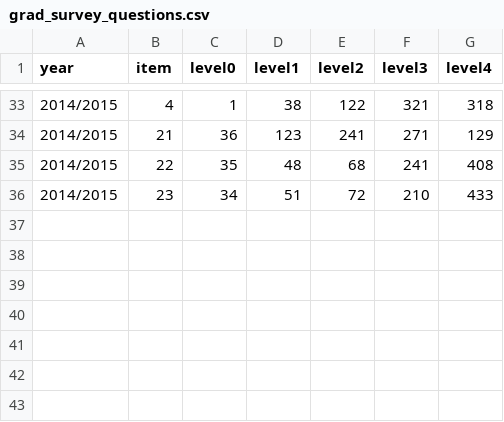
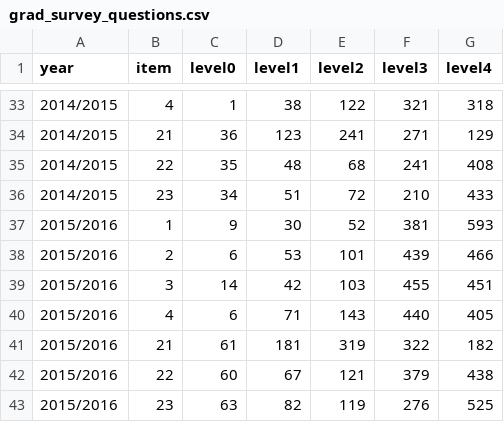
Before and after one commit to WeeBeasties/1703, a CSV file: data/grad_survey_questions.csv, drawn as a sheet; only a part is shown, gaps mark what is left out; the diff names each change by its address in the sheet, - before the commit and + after, or states it on an @@ line.

```diff
--- a/data/grad_survey_questions.csv
+++ b/data/grad_survey_questions.csv
+row 37: 2015/2016 | 1 | 9 | 30 | 52 | 381 | 593
+row 38: 2015/2016 | 2 | 6 | 53 | 101 | 439 | 466
+row 39: 2015/2016 | 3 | 14 | 42 | 103 | 455 | 451
+row 40: 2015/2016 | 4 | 6 | 71 | 143 | 440 | 405
+row 41: 2015/2016 | 21 | 61 | 181 | 319 | 322 | 182
+row 42: 2015/2016 | 22 | 60 | 67 | 121 | 379 | 438
+row 43: 2015/2016 | 23 | 63 | 82 | 119 | 276 | 525
```
Also changed, not shown: data/grad_survey_colleges.csv, data/grad_survey_degrees.csv, 32 other files.
